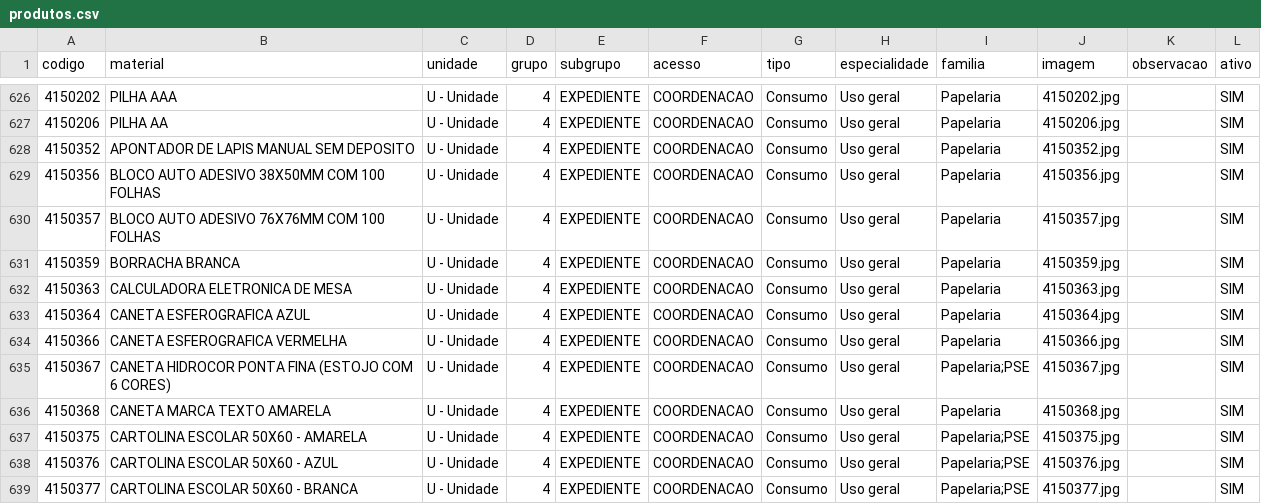
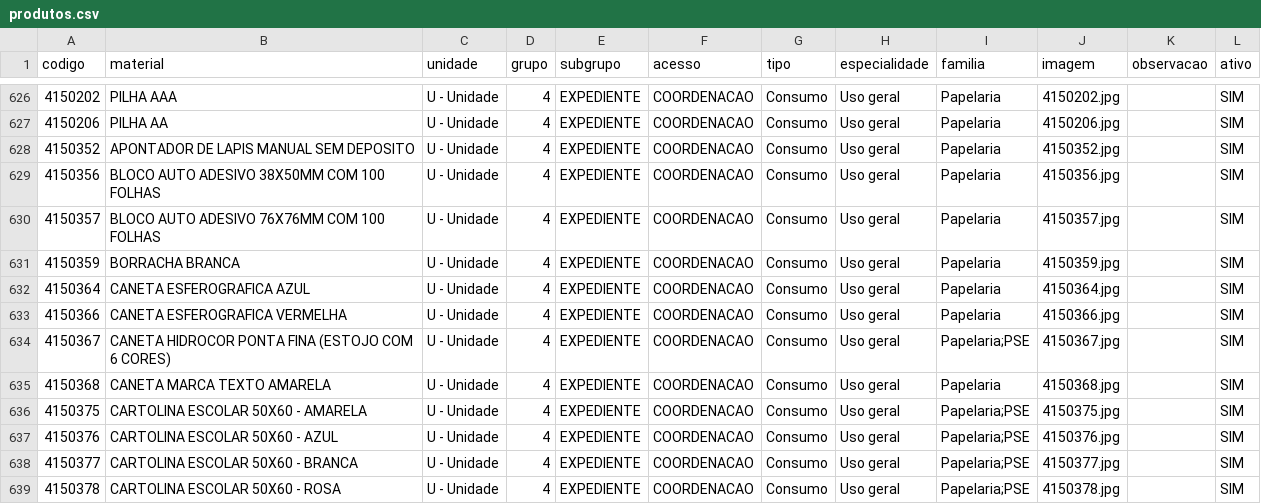
Before and after one commit to csmonteserrat/guiailustrado, a CSV file: produtos.csv, drawn as a sheet; only a part is shown, gaps mark what is left out; the shorter side is filled out with more unchanged rows.

Commit message:
Editor: atualiza produtos.csv (1 item)

```diff
--- a/produtos.csv
+++ b/produtos.csv
@@ -631,3 +631,2 @@
 4150359,BORRACHA BRANCA,U - Unidade,4,EXPEDIENTE,COORDENACAO,Consumo,Uso geral,Papelaria,4150359.jpg,,SIM
-4150363,CALCULADORA ELETRONICA DE MESA,U - Unidade,4,EXPEDIENTE,COORDENACAO,Consumo,Uso geral,Papelaria,4150363.jpg,,SIM
 4150364,CANETA ESFEROGRAFICA AZUL,U - Unidade,4,EXPEDIENTE,COORDENACAO,Consumo,Uso geral,Papelaria,4150364.jpg,,SIM
```
